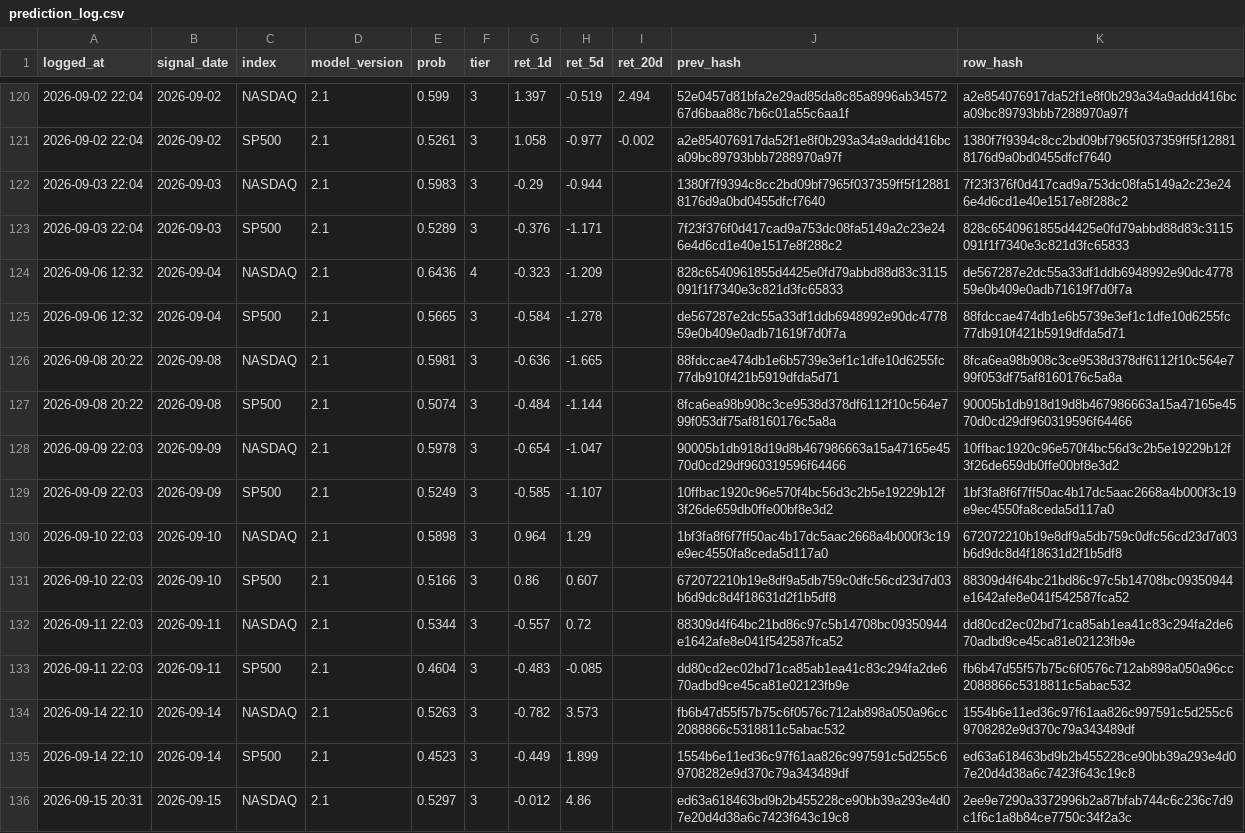
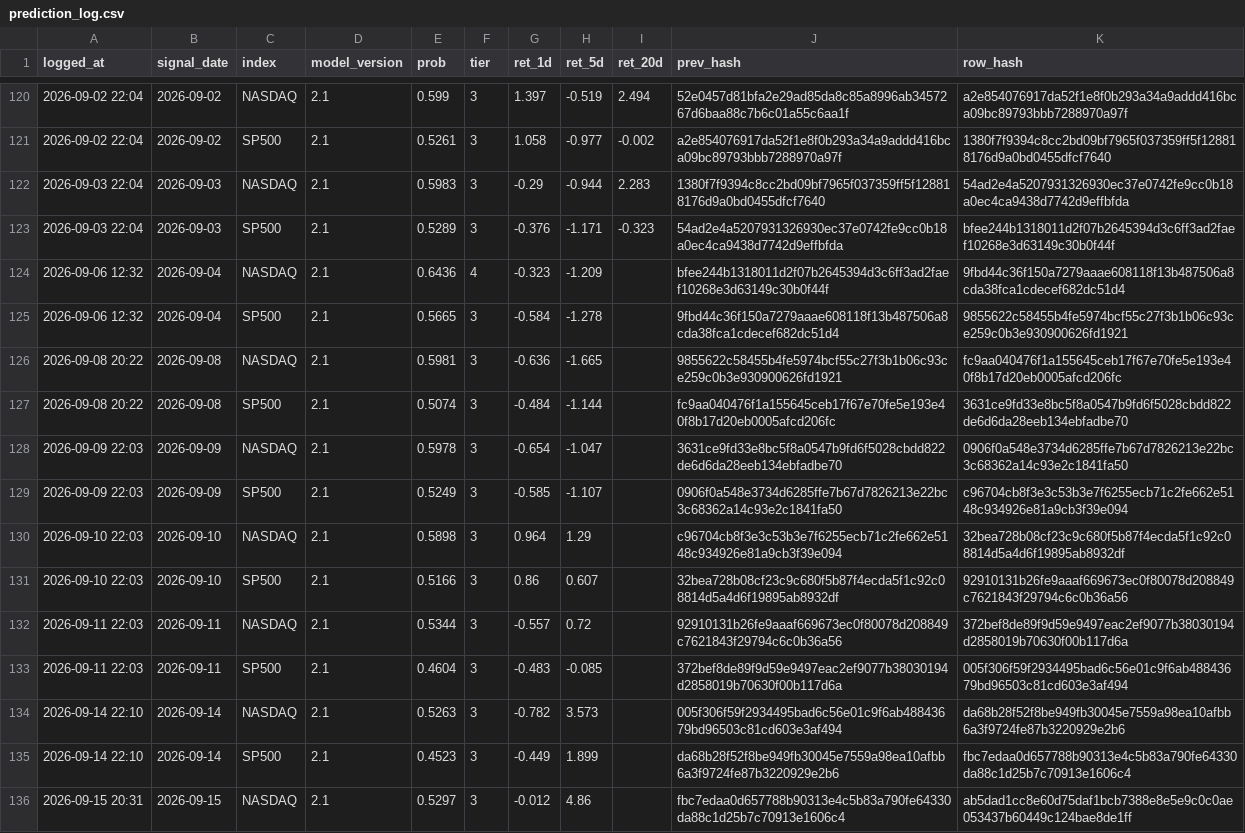
Before and after one commit to Vambrocop/valpha-lab, a CSV file: market-analysis/data/processed/prediction_log.csv, drawn as a sheet; only a part is shown, gaps mark what is left out; the diff covers the shown part only; the diff names each change by its address in the sheet, - before the commit and + after, or states it on an @@ line.

```diff
--- a/market-analysis/data/processed/prediction_log.csv
+++ b/market-analysis/data/processed/prediction_log.csv
-I122 (ret_20d): (empty)
+I122 (ret_20d): 2.283
-K122 (row_hash): 7f23f376f0d417cad9a753dc08fa5149a2c23e246e4d6cd1e40e1517e8f288c2
+K122 (row_hash): 54ad2e4a5207931326930ec37e0742fe9cc0b18a0ec4ca9438d7742d9effbfda
-I123 (ret_20d): (empty)
+I123 (ret_20d): -0.323
-J123 (prev_hash): 7f23f376f0d417cad9a753dc08fa5149a2c23e246e4d6cd1e40e1517e8f288c2
+J123 (prev_hash): 54ad2e4a5207931326930ec37e0742fe9cc0b18a0ec4ca9438d7742d9effbfda
-K123 (row_hash): 828c6540961855d4425e0fd79abbd88d83c3115091f1f7340e3c821d3fc65833
+K123 (row_hash): bfee244b1318011d2f07b2645394d3c6ff3ad2faef10268e3d63149c30b0f44f
-J124 (prev_hash): 828c6540961855d4425e0fd79abbd88d83c3115091f1f7340e3c821d3fc65833
+J124 (prev_hash): bfee244b1318011d2f07b2645394d3c6ff3ad2faef10268e3d63149c30b0f44f
-K124 (row_hash): de567287e2dc55a33df1ddb6948992e90dc477859e0b409e0adb71619f7d0f7a
+K124 (row_hash): 9fbd44c36f150a7279aaae608118f13b487506a8cda38fca1cdecef682dc51d4
-J125 (prev_hash): de567287e2dc55a33df1ddb6948992e90dc477859e0b409e0adb71619f7d0f7a
+J125 (prev_hash): 9fbd44c36f150a7279aaae608118f13b487506a8cda38fca1cdecef682dc51d4
-K125 (row_hash): 88fdccae474db1e6b5739e3ef1c1dfe10d6255fc77db910f421b5919dfda5d71
+K125 (row_hash): 9855622c58455b4fe5974bcf55c27f3b1b06c93ce259c0b3e930900626fd1921
-J126 (prev_hash): 88fdccae474db1e6b5739e3ef1c1dfe10d6255fc77db910f421b5919dfda5d71
+J126 (prev_hash): 9855622c58455b4fe5974bcf55c27f3b1b06c93ce259c0b3e930900626fd1921
-K126 (row_hash): 8fca6ea98b908c3ce9538d378df6112f10c564e799f053df75af8160176c5a8a
+K126 (row_hash): fc9aa040476f1a155645ceb17f67e70fe5e193e40f8b17d20eb0005afcd206fc
-J127 (prev_hash): 8fca6ea98b908c3ce9538d378df6112f10c564e799f053df75af8160176c5a8a
+J127 (prev_hash): fc9aa040476f1a155645ceb17f67e70fe5e193e40f8b17d20eb0005afcd206fc
-K127 (row_hash): 90005b1db918d19d8b467986663a15a47165e4570d0cd29df960319596f64466
+K127 (row_hash): 3631ce9fd33e8bc5f8a0547b9fd6f5028cbdd822de6d6da28eeb134ebfadbe70
-J128 (prev_hash): 90005b1db918d19d8b467986663a15a47165e4570d0cd29df960319596f64466
+J128 (prev_hash): 3631ce9fd33e8bc5f8a0547b9fd6f5028cbdd822de6d6da28eeb134ebfadbe70
-K128 (row_hash): 10ffbac1920c96e570f4bc56d3c2b5e19229b12f3f26de659db0ffe00bf8e3d2
+K128 (row_hash): 0906f0a548e3734d6285ffe7b67d7826213e22bc3c68362a14c93e2c1841fa50
-J129 (prev_hash): 10ffbac1920c96e570f4bc56d3c2b5e19229b12f3f26de659db0ffe00bf8e3d2
+J129 (prev_hash): 0906f0a548e3734d6285ffe7b67d7826213e22bc3c68362a14c93e2c1841fa50
-K129 (row_hash): 1bf3fa8f6f7ff50ac4b17dc5aac2668a4b000f3c19e9ec4550fa8ceda5d117a0
+K129 (row_hash): c96704cb8f3e3c53b3e7f6255ecb71c2fe662e5148c934926e81a9cb3f39e094
-J130 (prev_hash): 1bf3fa8f6f7ff50ac4b17dc5aac2668a4b000f3c19e9ec4550fa8ceda5d117a0
+J130 (prev_hash): c96704cb8f3e3c53b3e7f6255ecb71c2fe662e5148c934926e81a9cb3f39e094
-K130 (row_hash): 672072210b19e8df9a5db759c0dfc56cd23d7d03b6d9dc8d4f18631d2f1b5df8
+K130 (row_hash): 32bea728b08cf23c9c680f5b87f4ecda5f1c92c08814d5a4d6f19895ab8932df
-J131 (prev_hash): 672072210b19e8df9a5db759c0dfc56cd23d7d03b6d9dc8d4f18631d2f1b5df8
+J131 (prev_hash): 32bea728b08cf23c9c680f5b87f4ecda5f1c92c08814d5a4d6f19895ab8932df
-K131 (row_hash): 88309d4f64bc21bd86c97c5b14708bc09350944e1642afe8e041f542587fca52
+K131 (row_hash): 92910131b26fe9aaaf669673ec0f80078d208849c7621843f29794c6c0b36a56
-J132 (prev_hash): 88309d4f64bc21bd86c97c5b14708bc09350944e1642afe8e041f542587fca52
+J132 (prev_hash): 92910131b26fe9aaaf669673ec0f80078d208849c7621843f29794c6c0b36a56
-K132 (row_hash): dd80cd2ec02bd71ca85ab1ea41c83c294fa2de670adbd9ce45ca81e02123fb9e
+K132 (row_hash): 372bef8de89f9d59e9497eac2ef9077b38030194d2858019b70630f00b117d6a
-J133 (prev_hash): dd80cd2ec02bd71ca85ab1ea41c83c294fa2de670adbd9ce45ca81e02123fb9e
+J133 (prev_hash): 372bef8de89f9d59e9497eac2ef9077b38030194d2858019b70630f00b117d6a
-K133 (row_hash): fb6b47d55f57b75c6f0576c712ab898a050a96cc2088866c5318811c5abac532
+K133 (row_hash): 005f306f59f2934495bad6c56e01c9f6ab48843679bd96503c81cd603e3af494
-J134 (prev_hash): fb6b47d55f57b75c6f0576c712ab898a050a96cc2088866c5318811c5abac532
+J134 (prev_hash): 005f306f59f2934495bad6c56e01c9f6ab48843679bd96503c81cd603e3af494
-K134 (row_hash): 1554b6e11ed36c97f61aa826c997591c5d255c69708282e9d370c79a343489df
+K134 (row_hash): da68b28f52f8be949fb30045e7559a98ea10afbb6a3f9724fe87b3220929e2b6
-J135 (prev_hash): 1554b6e11ed36c97f61aa826c997591c5d255c69708282e9d370c79a343489df
+J135 (prev_hash): da68b28f52f8be949fb30045e7559a98ea10afbb6a3f9724fe87b3220929e2b6
-K135 (row_hash): ed63a618463bd9b2b455228ce90bb39a293e4d07e20d4d38a6c7423f643c19c8
+K135 (row_hash): fbc7edaa0d657788b90313e4c5b83a790fe64330da88c1d25b7c70913e1606c4
-J136 (prev_hash): ed63a618463bd9b2b455228ce90bb39a293e4d07e20d4d38a6c7423f643c19c8
+J136 (prev_hash): fbc7edaa0d657788b90313e4c5b83a790fe64330da88c1d25b7c70913e1606c4
-K136 (row_hash): 2ee9e7290a3372996b2a87bfab744c6c236c7d9c1f6c1a8b84ce7750c34f2a3c
+K136 (row_hash): ab5dad1cc8e60d75daf1bcb7388e8e5e9c0c0ae053437b60449c124bae8de1ff
```
Also changed, not shown: 2 added rows and 54 edited cells elsewhere in this file, market-analysis/data/processed/paper_ledger.csv, 18 other files.
